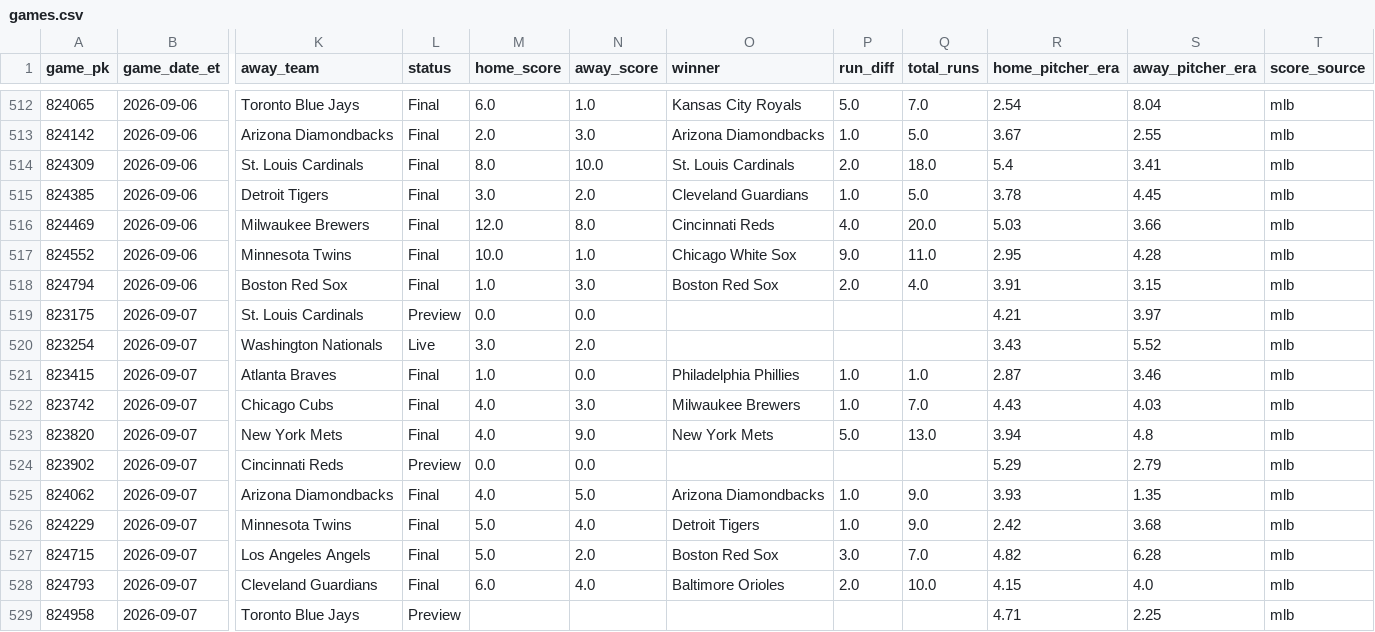
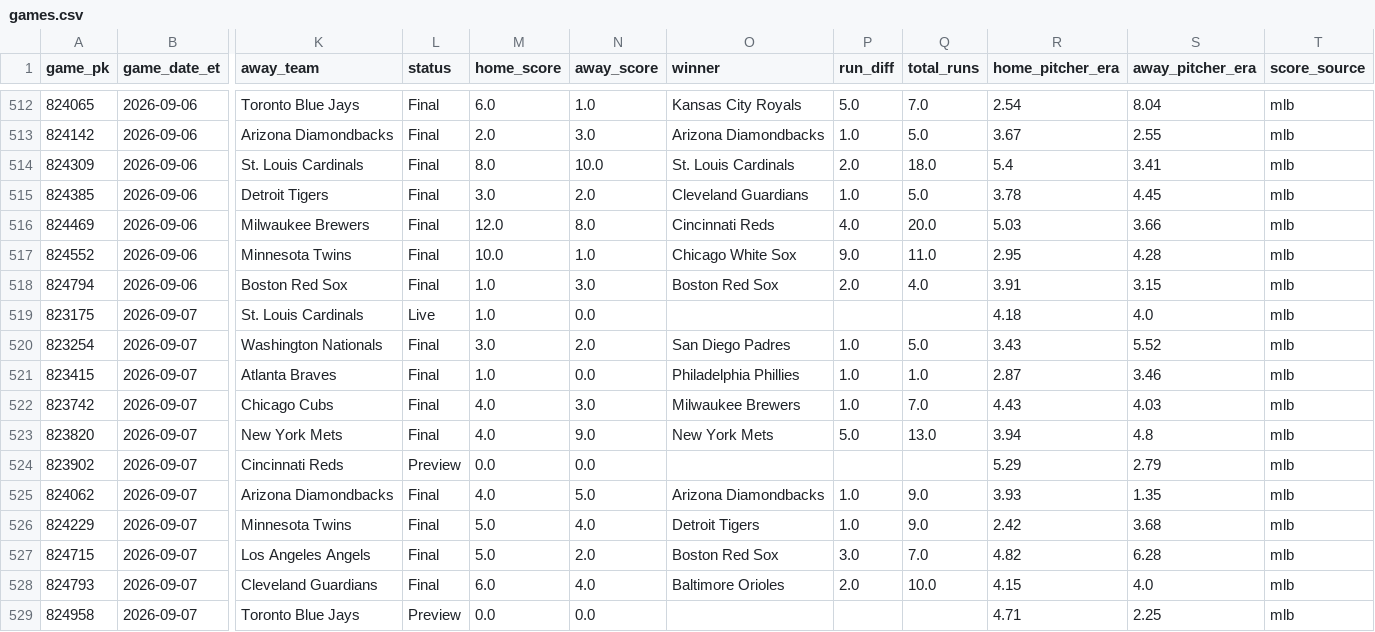
Before and after one commit to gitchrisqueen/panthera, a CSV file: data/games/games.csv, drawn as a sheet; only a part is shown, gaps mark what is left out; the diff names each change by its address in the sheet, - before the commit and + after, or states it on an @@ line.

```diff
--- a/data/games/games.csv
+++ b/data/games/games.csv
-L519 (status): Preview
+L519 (status): Live
-M519 (home_score): 0.0
+M519 (home_score): 1.0
-R519 (home_pitcher_era): 4.21
+R519 (home_pitcher_era): 4.18
-S519 (away_pitcher_era): 3.97
+S519 (away_pitcher_era): 4.0
-L520 (status): Live
+L520 (status): Final
-O520 (winner): (empty)
+O520 (winner): San Diego Padres
-P520 (run_diff): (empty)
+P520 (run_diff): 1.0
-Q520 (total_runs): (empty)
+Q520 (total_runs): 5.0
-M529 (home_score): (empty)
+M529 (home_score): 0.0
-N529 (away_score): (empty)
+N529 (away_score): 0.0
```
Also changed, not shown: data/odds/credit_log.csv, 2 other files.
